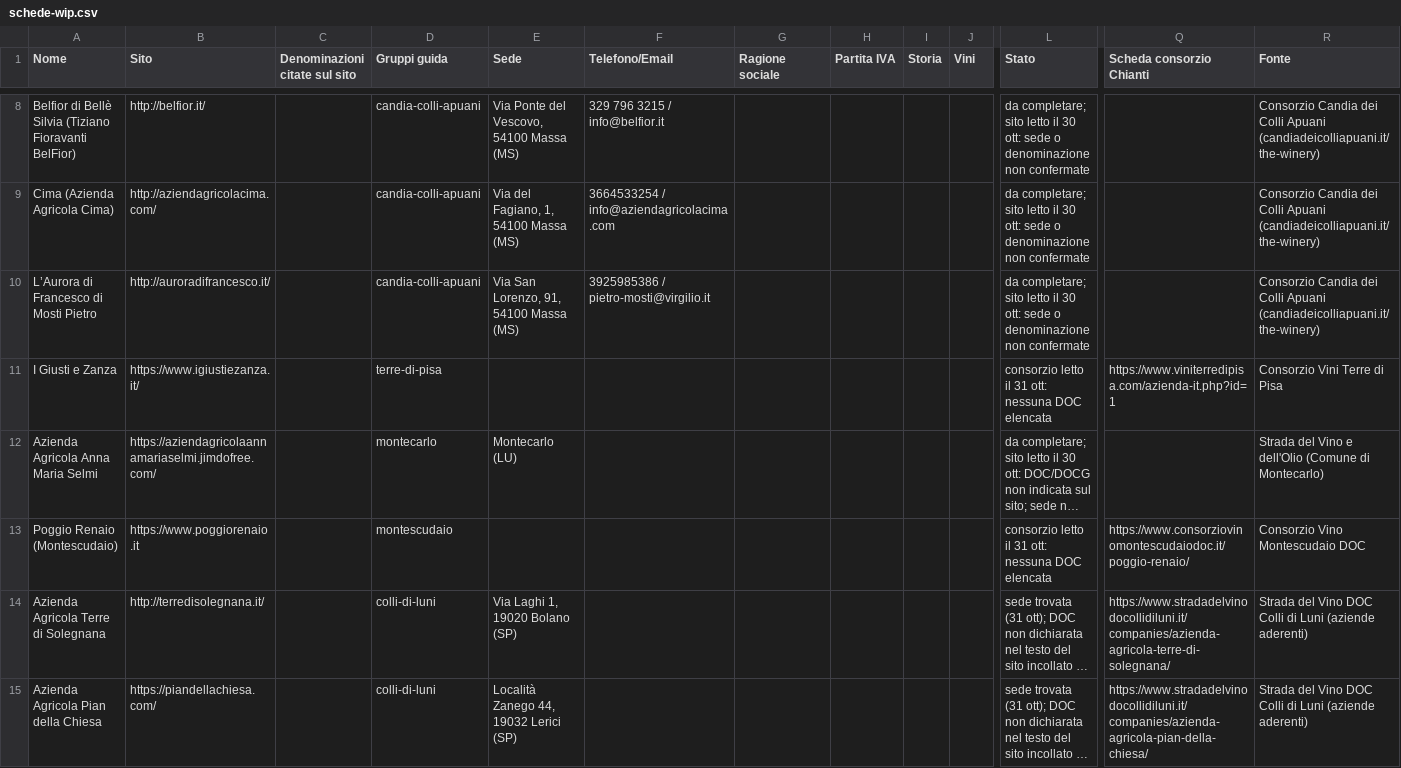
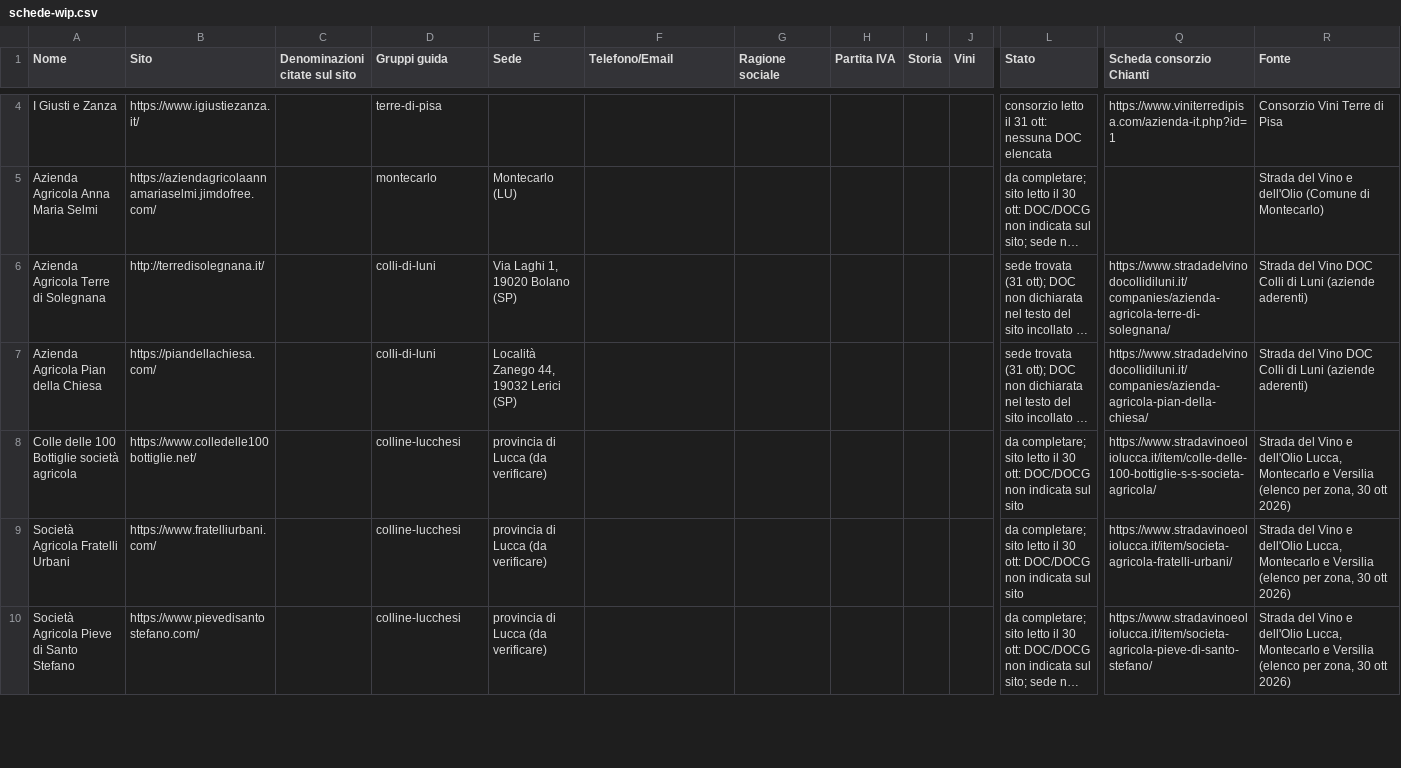
Before and after one commit to Paoloprimus/vinobotte, a CSV file: wip/schede-wip.csv, drawn as a sheet; only a part is shown, gaps mark what is left out; the shorter side is filled out with more unchanged rows; long unchanged cells end in …; rows hold the shown columns only; the diff covers the shown part only; the diff names each change by its address in the sheet, - before the commit and + after, or states it on an @@ line.

```diff
--- a/wip/schede-wip.csv
+++ b/wip/schede-wip.csv
-row 8: Belfior di Bellè Silvia (Tiziano Fioravanti BelFior) | http://belfior.it/ |  | candia-colli-apuani | Via Ponte del Vescovo, 54100 Massa (MS) | 329 796 3215 / info@belfior.it |  |  |  |  | da completare; sito letto il 30 ott: sede o denominazione non confermate |  | Consorzio Candia dei Colli Apuani (candiadeicolliapuani.it/the-winery)
-row 9: Cima (Azienda Agricola Cima) | http://aziendagricolacima.com/ |  | candia-colli-apuani | Via del Fagiano, 1, 54100 Massa (MS) | 3664533254 / info@aziendagricolacima.com |  |  |  |  | da completare; sito letto il 30 ott: sede o denominazione non confermate |  | Consorzio Candia dei Colli Apuani (candiadeicolliapuani.it/the-winery)
-row 10: L’Aurora di Francesco di Mosti Pietro | http://auroradifrancesco.it/ |  | candia-colli-apuani | Via San Lorenzo, 91, 54100 Massa (MS) | 3925985386 / pietro-mosti@virgilio.it |  |  |  |  | da completare; sito letto il 30 ott: sede o denominazione non confermate |  | Consorzio Candia dei Colli Apuani (candiadeicolliapuani.it/the-winery)
-row 13: Poggio Renaio (Montescudaio) | https://www.poggiorenaio.it |  | montescudaio |  |  |  |  |  |  | consorzio letto il 31 ott: nessuna DOC elencata | https://www.consorziovinomontescudaiodoc.it/poggio-renaio/ | Consorzio Vino Montescudaio DOC
```
Also changed, not shown: 4 removed rows elsewhere in this file, 18 other files.
